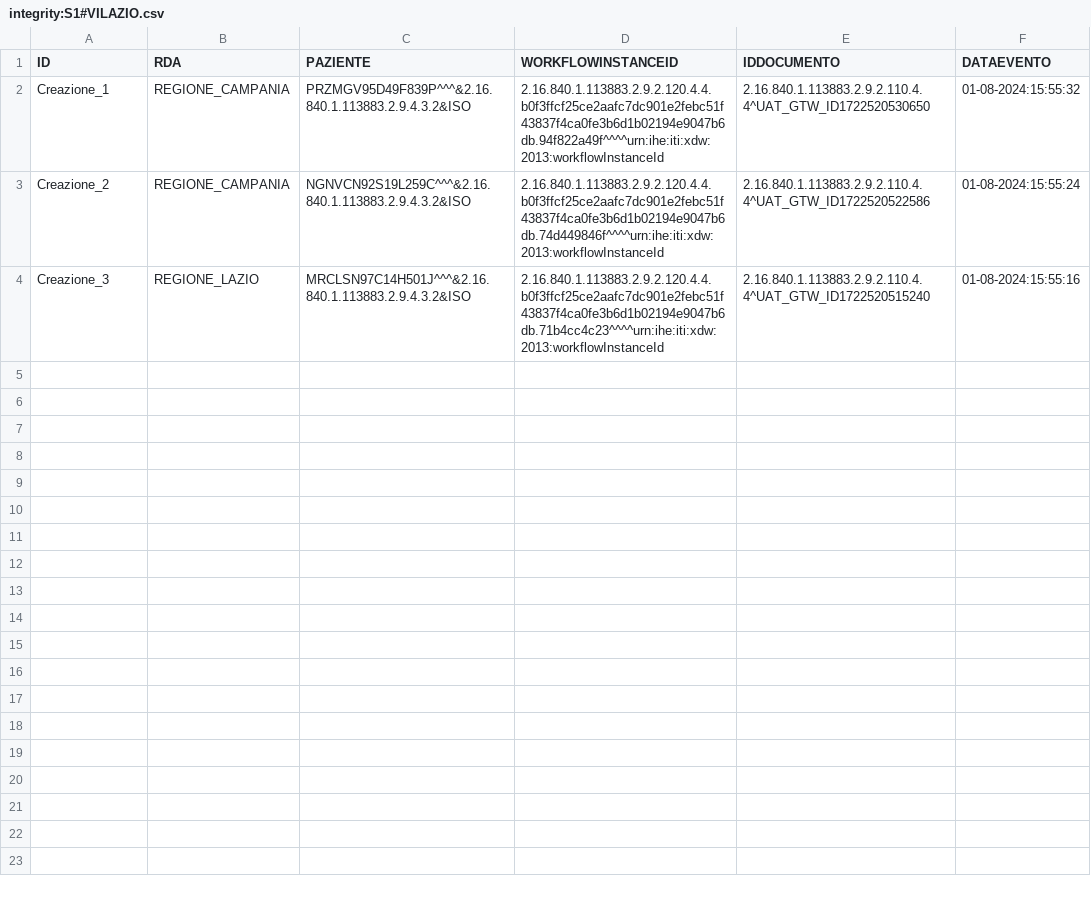
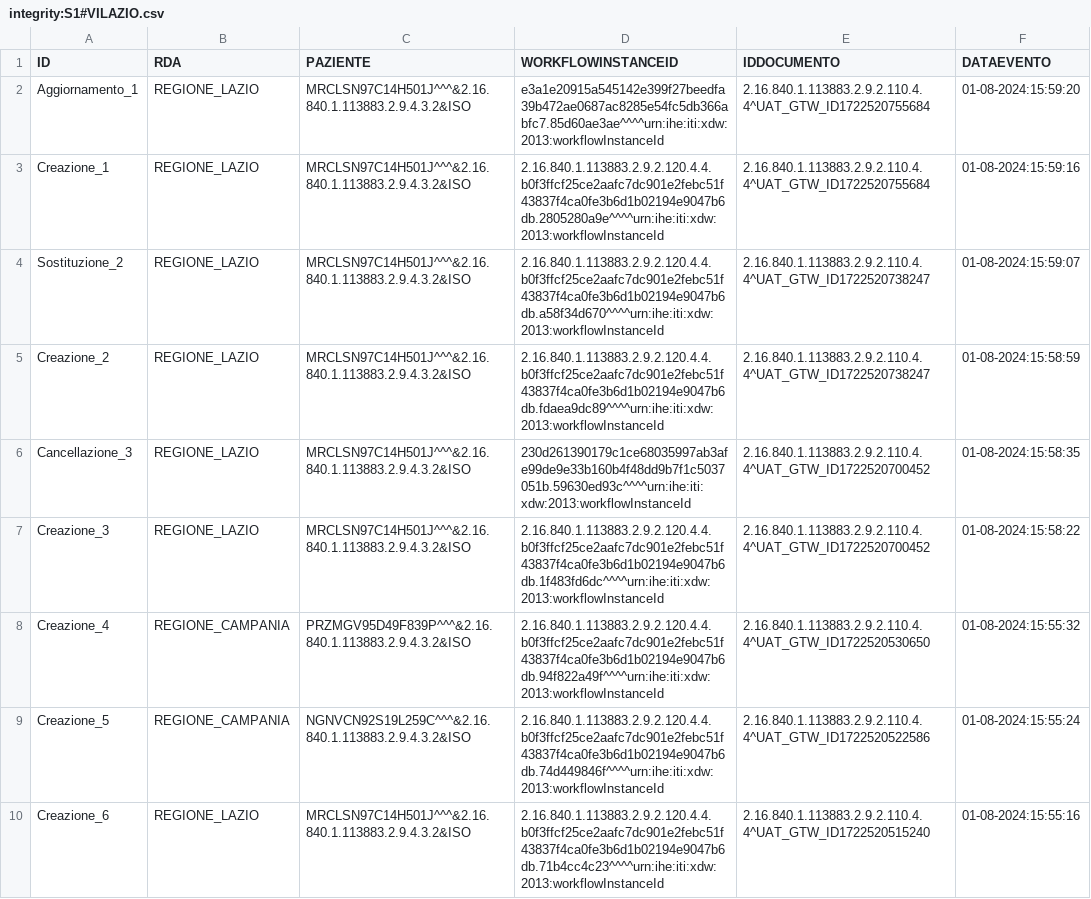
Before and after one commit to vincenzo-ingenito/test-repo-crash, a CSV file: REGIONE_LAZIO/integrity:S1#VILAZIO.csv, drawn as a sheet.

Commit message:
Regione: REGIONE_LAZIO, Issuer: integrity:S1#VILAZIO

```diff
--- a/REGIONE_LAZIO/integrity:S1#VILAZIO.csv
+++ b/REGIONE_LAZIO/integrity:S1#VILAZIO.csv
@@ -1,4 +1,10 @@
 ID,RDA,PAZIENTE,WORKFLOWINSTANCEID,IDDOCUMENTO,DATAEVENTO
-Creazione_1,REGIONE_CAMPANIA,PRZMGV95D49F839P^^^&2.16.840.1.113883.2.9.4.3.2&ISO,2.16.840.1.113883.2.9.2.120.4.4.b0f3ffcf25ce2aafc7dc901e2febc51f43837f4ca0fe3b6d1b02194e9047b6db.94f822a49f^^^^urn:ihe:iti:xdw:2013:workflowInstanceId,2.16.840.1.113883.2.9.2.110.4.4^UAT_GTW_ID1722520530650,01-08-2024:15:55:32
-Creazione_2,REGIONE_CAMPANIA,NGNVCN92S19L259C^^^&2.16.840.1.113883.2.9.4.3.2&ISO,2.16.840.1.113883.2.9.2.120.4.4.b0f3ffcf25ce2aafc7dc901e2febc51f43837f4ca0fe3b6d1b02194e9047b6db.74d449846f^^^^urn:ihe:iti:xdw:2013:workflowInstanceId,2.16.840.1.113883.2.9.2.110.4.4^UAT_GTW_ID1722520522586,01-08-2024:15:55:24
-Creazione_3,REGIONE_LAZIO,MRCLSN97C14H501J^^^&2.16.840.1.113883.2.9.4.3.2&ISO,2.16.840.1.113883.2.9.2.120.4.4.b0f3ffcf25ce2aafc7dc901e2febc51f43837f4ca0fe3b6d1b02194e9047b6db.71b4cc4c23^^^^urn:ihe:iti:xdw:2013:workflowInstanceId,2.16.840.1.113883.2.9.2.110.4.4^UAT_GTW_ID1722520515240,01-08-2024:15:55:16
+Aggiornamento_1,REGIONE_LAZIO,MRCLSN97C14H501J^^^&2.16.840.1.113883.2.9.4.3.2&ISO,e3a1e20915a545142e399f27beedfa39b472ae0687ac8285e54fc5db366abfc7.85d60ae3ae^^^^urn:ihe:iti:xdw:2013:workflowInstanceId,2.16.840.1.113883.2.9.2.110.4.4^UAT_GTW_ID1722520755684,01-08-2024:15:59:20
+Creazione_1,REGIONE_LAZIO,MRCLSN97C14H501J^^^&2.16.840.1.113883.2.9.4.3.2&ISO,2.16.840.1.113883.2.9.2.120.4.4.b0f3ffcf25ce2aafc7dc901e2febc51f43837f4ca0fe3b6d1b02194e9047b6db.2805280a9e^^^^urn:ihe:iti:xdw:2013:workflowInstanceId,2.16.840.1.113883.2.9.2.110.4.4^UAT_GTW_ID1722520755684,01-08-2024:15:59:16
+Sostituzione_2,REGIONE_LAZIO,MRCLSN97C14H501J^^^&2.16.840.1.113883.2.9.4.3.2&ISO,2.16.840.1.113883.2.9.2.120.4.4.b0f3ffcf25ce2aafc7dc901e2febc51f43837f4ca0fe3b6d1b02194e9047b6db.a58f34d670^^^^urn:ihe:iti:xdw:2013:workflowInstanceId,2.16.840.1.113883.2.9.2.110.4.4^UAT_GTW_ID1722520738247,01-08-2024:15:59:07
+Creazione_2,REGIONE_LAZIO,MRCLSN97C14H501J^^^&2.16.840.1.113883.2.9.4.3.2&ISO,2.16.840.1.113883.2.9.2.120.4.4.b0f3ffcf25ce2aafc7dc901e2febc51f43837f4ca0fe3b6d1b02194e9047b6db.fdaea9dc89^^^^urn:ihe:iti:xdw:2013:workflowInstanceId,2.16.840.1.113883.2.9.2.110.4.4^UAT_GTW_ID1722520738247,01-08-2024:15:58:59
+Cancellazione_3,REGIONE_LAZIO,MRCLSN97C14H501J^^^&2.16.840.1.113883.2.9.4.3.2&ISO,230d261390179c1ce68035997ab3afe99de9e33b160b4f48dd9b7f1c5037051b.59630ed93c^^^^urn:ihe:iti:xdw:2013:workflowInstanceId,2.16.840.1.113883.2.9.2.110.4.4^UAT_GTW_ID1722520700452,01-08-2024:15:58:35
+Creazione_3,REGIONE_LAZIO,MRCLSN97C14H501J^^^&2.16.840.1.113883.2.9.4.3.2&ISO,2.16.840.1.113883.2.9.2.120.4.4.b0f3ffcf25ce2aafc7dc901e2febc51f43837f4ca0fe3b6d1b02194e9047b6db.1f483fd6dc^^^^urn:ihe:iti:xdw:2013:workflowInstanceId,2.16.840.1.113883.2.9.2.110.4.4^UAT_GTW_ID1722520700452,01-08-2024:15:58:22
+Creazione_4,REGIONE_CAMPANIA,PRZMGV95D49F839P^^^&2.16.840.1.113883.2.9.4.3.2&ISO,2.16.840.1.113883.2.9.2.120.4.4.b0f3ffcf25ce2aafc7dc901e2febc51f43837f4ca0fe3b6d1b02194e9047b6db.94f822a49f^^^^urn:ihe:iti:xdw:2013:workflowInstanceId,2.16.840.1.113883.2.9.2.110.4.4^UAT_GTW_ID1722520530650,01-08-2024:15:55:32
+Creazione_5,REGIONE_CAMPANIA,NGNVCN92S19L259C^^^&2.16.840.1.113883.2.9.4.3.2&ISO,2.16.840.1.113883.2.9.2.120.4.4.b0f3ffcf25ce2aafc7dc901e2febc51f43837f4ca0fe3b6d1b02194e9047b6db.74d449846f^^^^urn:ihe:iti:xdw:2013:workflowInstanceId,2.16.840.1.113883.2.9.2.110.4.4^UAT_GTW_ID1722520522586,01-08-2024:15:55:24
+Creazione_6,REGIONE_LAZIO,MRCLSN97C14H501J^^^&2.16.840.1.113883.2.9.4.3.2&ISO,2.16.840.1.113883.2.9.2.120.4.4.b0f3ffcf25ce2aafc7dc901e2febc51f43837f4ca0fe3b6d1b02194e9047b6db.71b4cc4c23^^^^urn:ihe:iti:xdw:2013:workflowInstanceId,2.16.840.1.113883.2.9.2.110.4.4^UAT_GTW_ID1722520515240,01-08-2024:15:55:16
```
